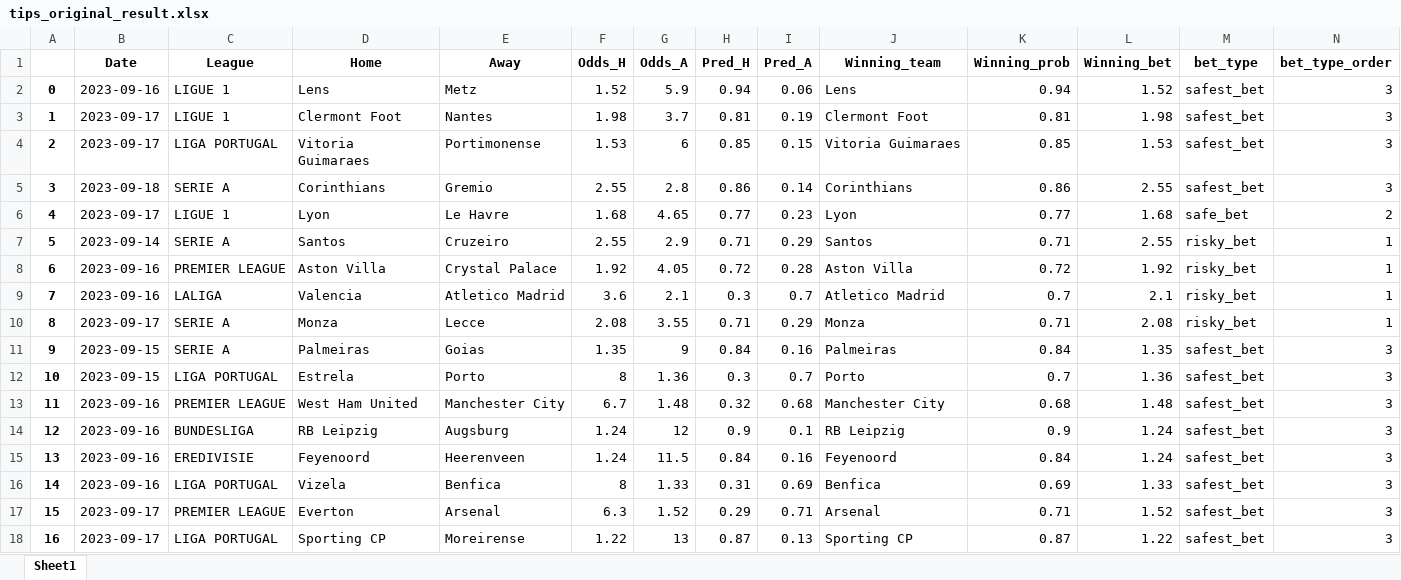
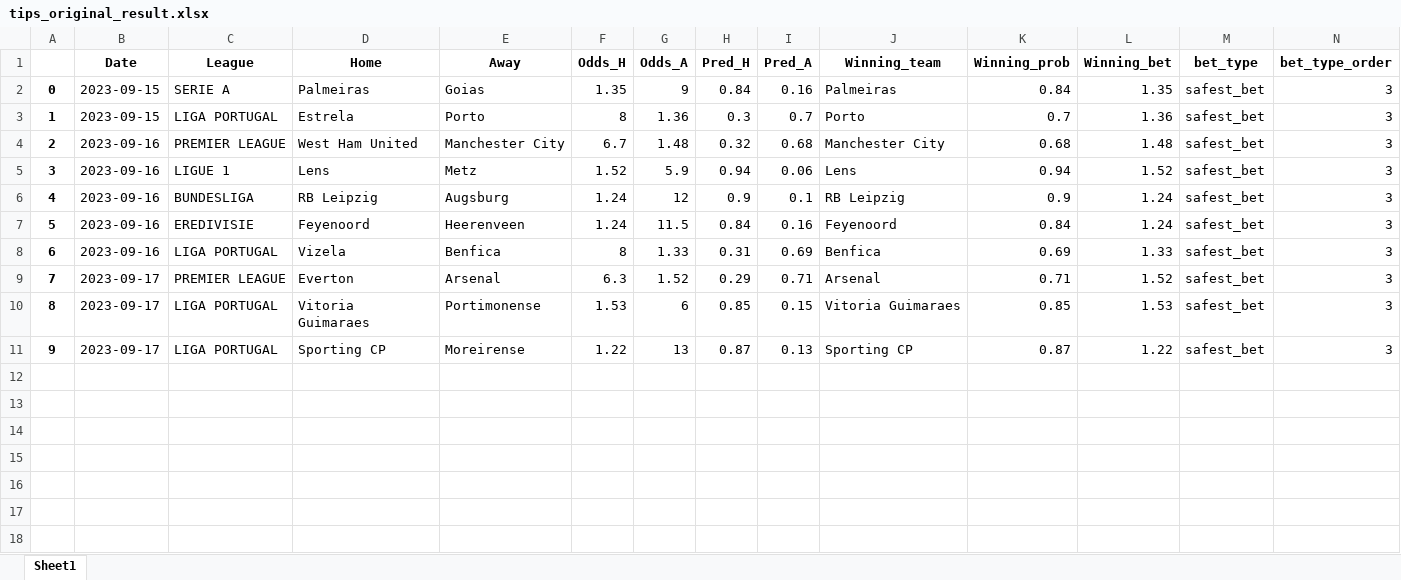
Before and after one commit to alanhassan/soccerprediction, an Excel workbook: tips_original_result.xlsx, sheet Sheet1, drawn as a sheet; only a part is shown; values as stored, in another font and other column widths than the file's, no borders; removed rows and columns are numbered as before the commit, all else as after; rows hold the shown columns only; the diff names each change by its address in the sheet, - before the commit and + after, or states it on an @@ line.

Commit message:
your commit message

```diff
--- a/tips_original_result.xlsx (sheet Sheet1)
+++ b/tips_original_result.xlsx (sheet Sheet1)
-row 3: 1 | 2023-09-17 | LIGUE 1 | Clermont Foot | Nantes | 1.98 | 3.7 | 0.81 | 0.19 | Clermont Foot | 0.81 | 1.98 | safest_bet | 3
-row 5: 3 | 2023-09-18 | SERIE A | Corinthians | Gremio | 2.55 | 2.8 | 0.86 | 0.14 | Corinthians | 0.86 | 2.55 | safest_bet | 3
-row 6: 4 | 2023-09-17 | LIGUE 1 | Lyon | Le Havre | 1.68 | 4.65 | 0.77 | 0.23 | Lyon | 0.77 | 1.68 | safe_bet | 2
-row 7: 5 | 2023-09-14 | SERIE A | Santos | Cruzeiro | 2.55 | 2.9 | 0.71 | 0.29 | Santos | 0.71 | 2.55 | risky_bet | 1
-row 8: 6 | 2023-09-16 | PREMIER LEAGUE | Aston Villa | Crystal Palace | 1.92 | 4.05 | 0.72 | 0.28 | Aston Villa | 0.72 | 1.92 | risky_bet | 1
-row 9: 7 | 2023-09-16 | LALIGA | Valencia | Atletico Madrid | 3.6 | 2.1 | 0.3 | 0.7 | Atletico Madrid | 0.7 | 2.1 | risky_bet | 1
-row 10: 8 | 2023-09-17 | SERIE A | Monza | Lecce | 2.08 | 3.55 | 0.71 | 0.29 | Monza | 0.71 | 2.08 | risky_bet | 1
@@ column A renumbered from row 2 down @@
@@ row 2 moved to row 5: 3 @@
@@ row 4 moved to row 10: 8 @@
```
